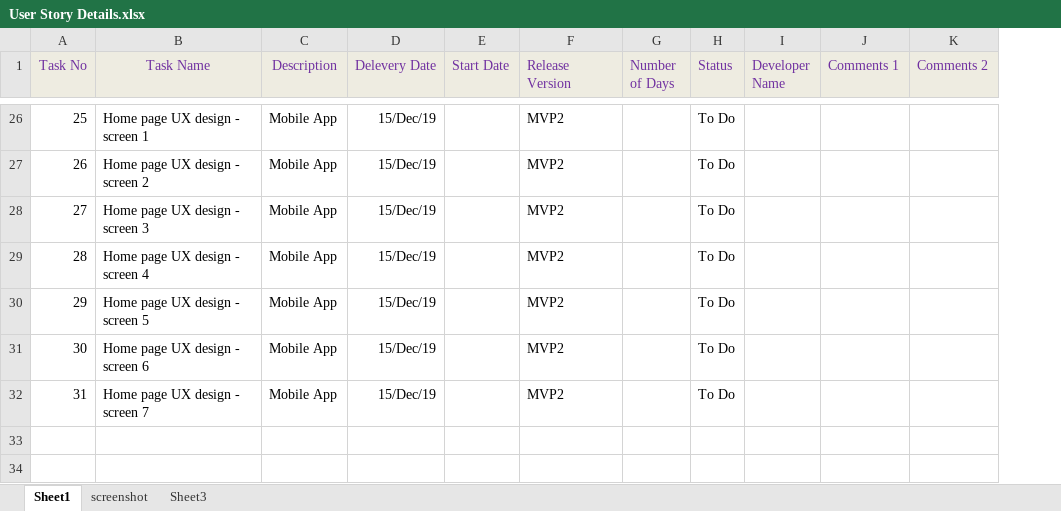
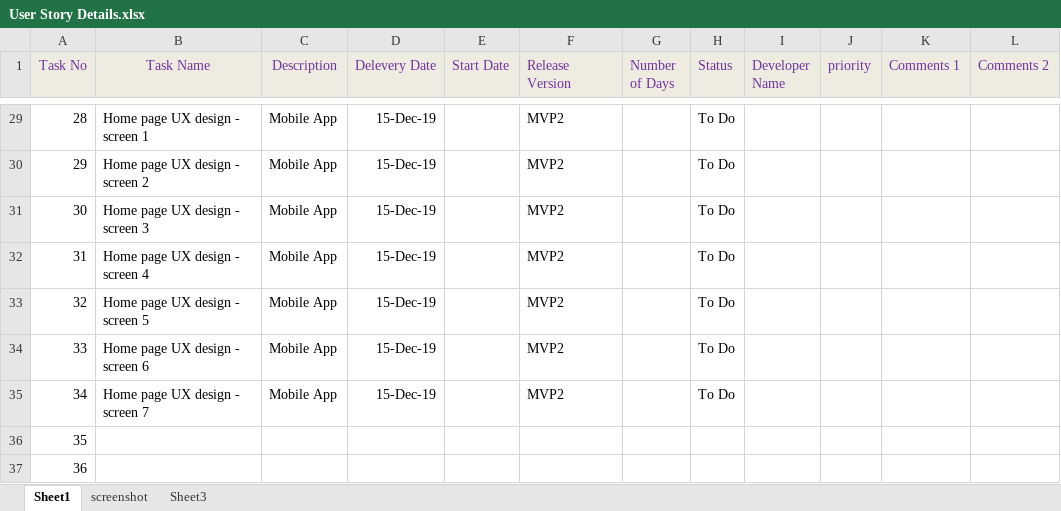
Before and after one commit to nrg-dev/ERP-Documents, an Excel workbook: User Story Details.xlsx, sheet Sheet1, drawn as a sheet; only a part is shown, gaps mark what is left out; values as stored, in another font and other column widths than the file's, no borders; addresses are those after the commit; rows hold the shown columns only; the diff covers the shown part only; the diff names each change by its address in the sheet, - before the commit and + after, or states it on an @@ line.

```diff
--- a/User Story Details.xlsx (sheet Sheet1)
+++ b/User Story Details.xlsx (sheet Sheet1)
+column J (priority), empty
@@ column A (Task No) renumbered between rows 10 and 35 @@
-D29:D35 (Delevery Date): 15/Dec/19
+D29:D35 (Delevery Date): 15-Dec-19
+row 36: 35
+row 37: 36
```
Also changed, not shown: 3 added rows and 29 edited cells elsewhere in this sheet, charts or pictures.
